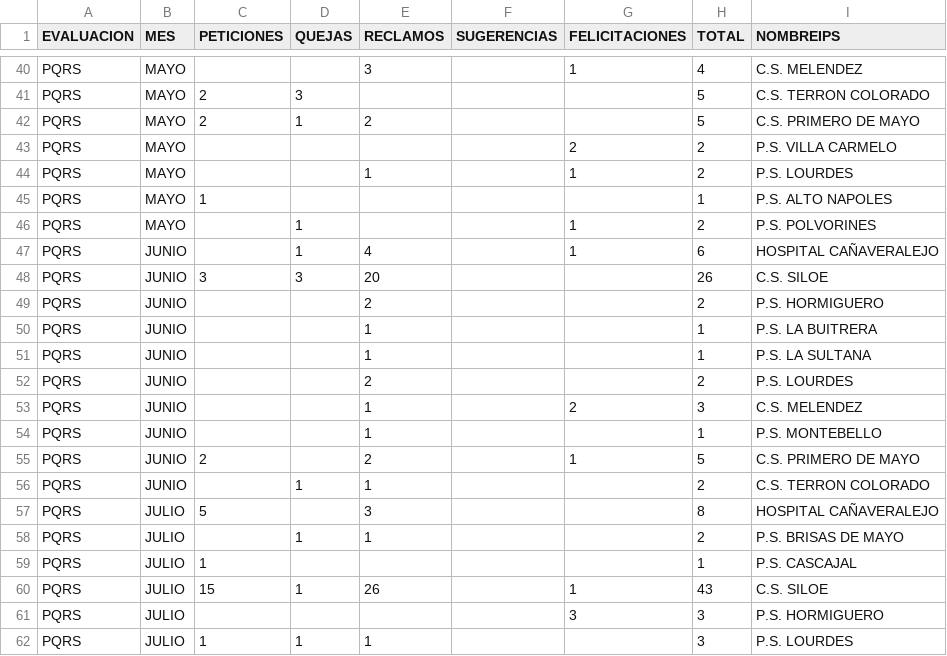
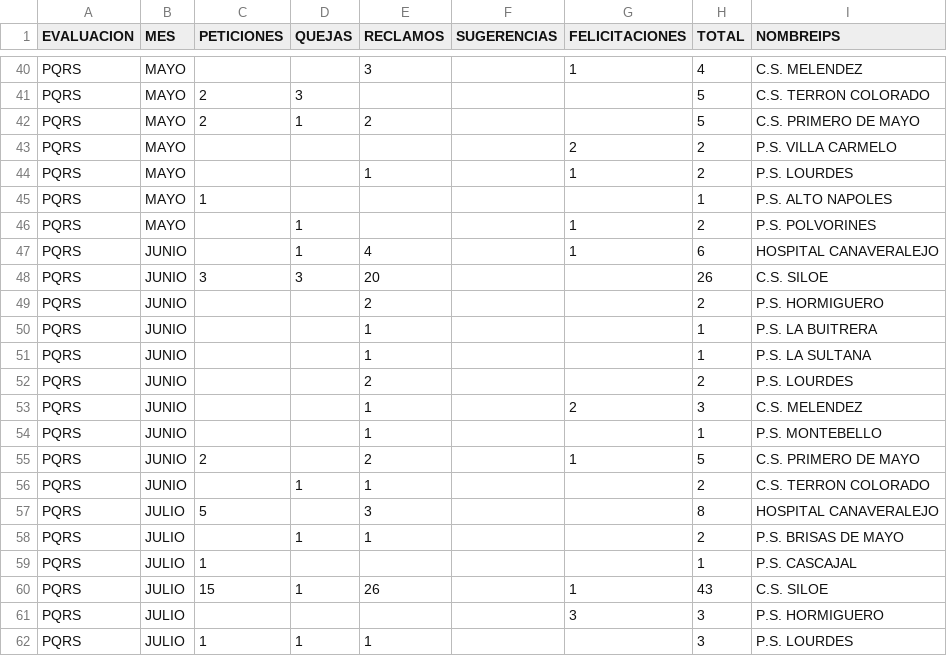
Before and after one commit to rizagal/predcitivocronicas, a CSV file: pqrsfstreamlit.csv, drawn as a sheet; only a part is shown, gaps mark what is left out.

Commit message:
Add files via upload

```diff
--- a/pqrsfstreamlit.csv
+++ b/pqrsfstreamlit.csv
@@ -46,3 +46,3 @@ PQRS,MAYO,1,,,,,1,P.S. ALTO NAPOLES
 PQRS,MAYO,,1,,,1,2,P.S. POLVORINES
-PQRS,JUNIO,,1,4,,1,6,HOSPITAL CAÑAVERALEJO
+PQRS,JUNIO,,1,4,,1,6,HOSPITAL CANAVERALEJO
 PQRS,JUNIO,3,3,20,,,26,C.S. SILOE
@@ -56,3 +56,3 @@ PQRS,JUNIO,2,,2,,1,5,C.S. PRIMERO DE MAYO
 PQRS,JUNIO,,1,1,,,2,C.S. TERRON COLORADO
-PQRS,JULIO,5,,3,,,8,HOSPITAL CAÑAVERALEJO
+PQRS,JULIO,5,,3,,,8,HOSPITAL CANAVERALEJO
 PQRS,JULIO,,1,1,,,2,P.S. BRISAS DE MAYO
```
